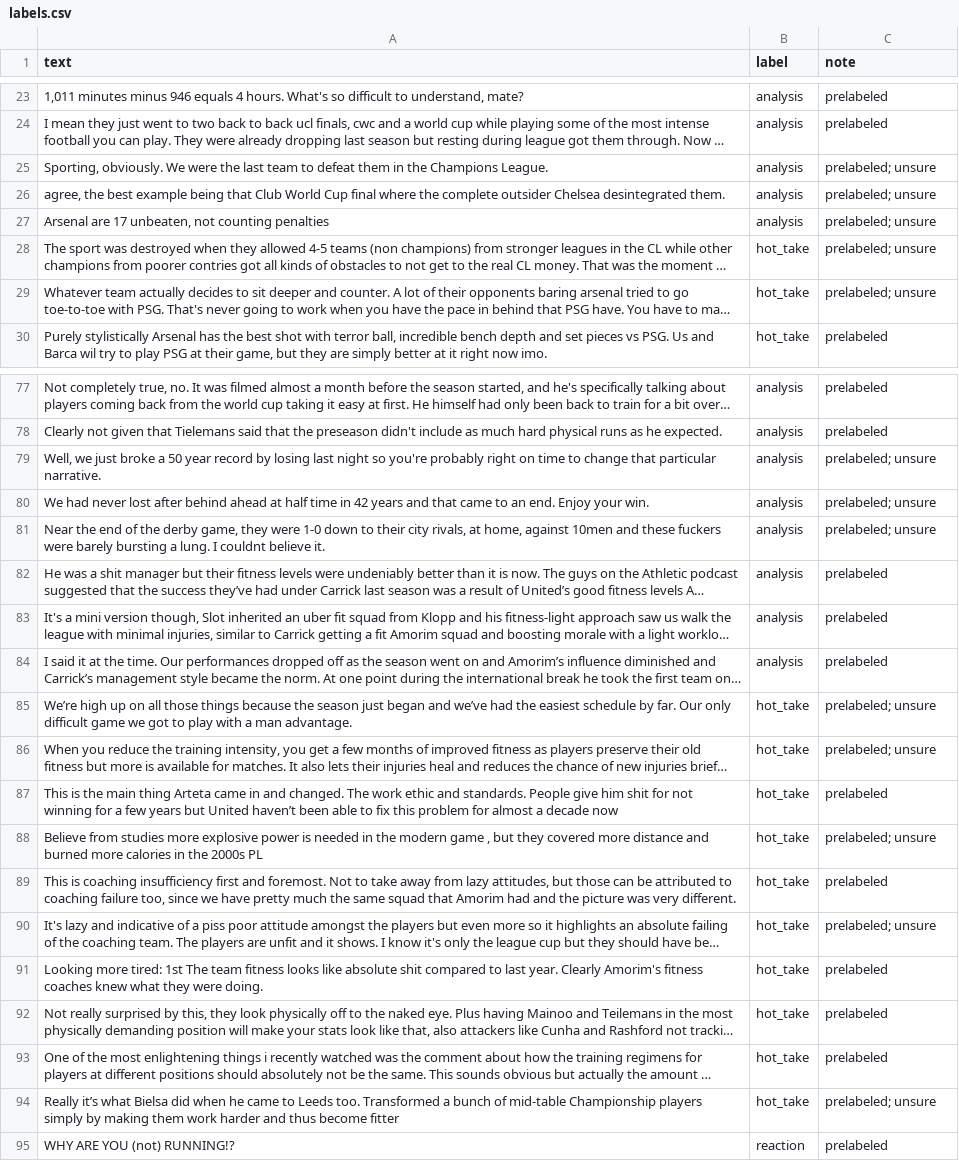
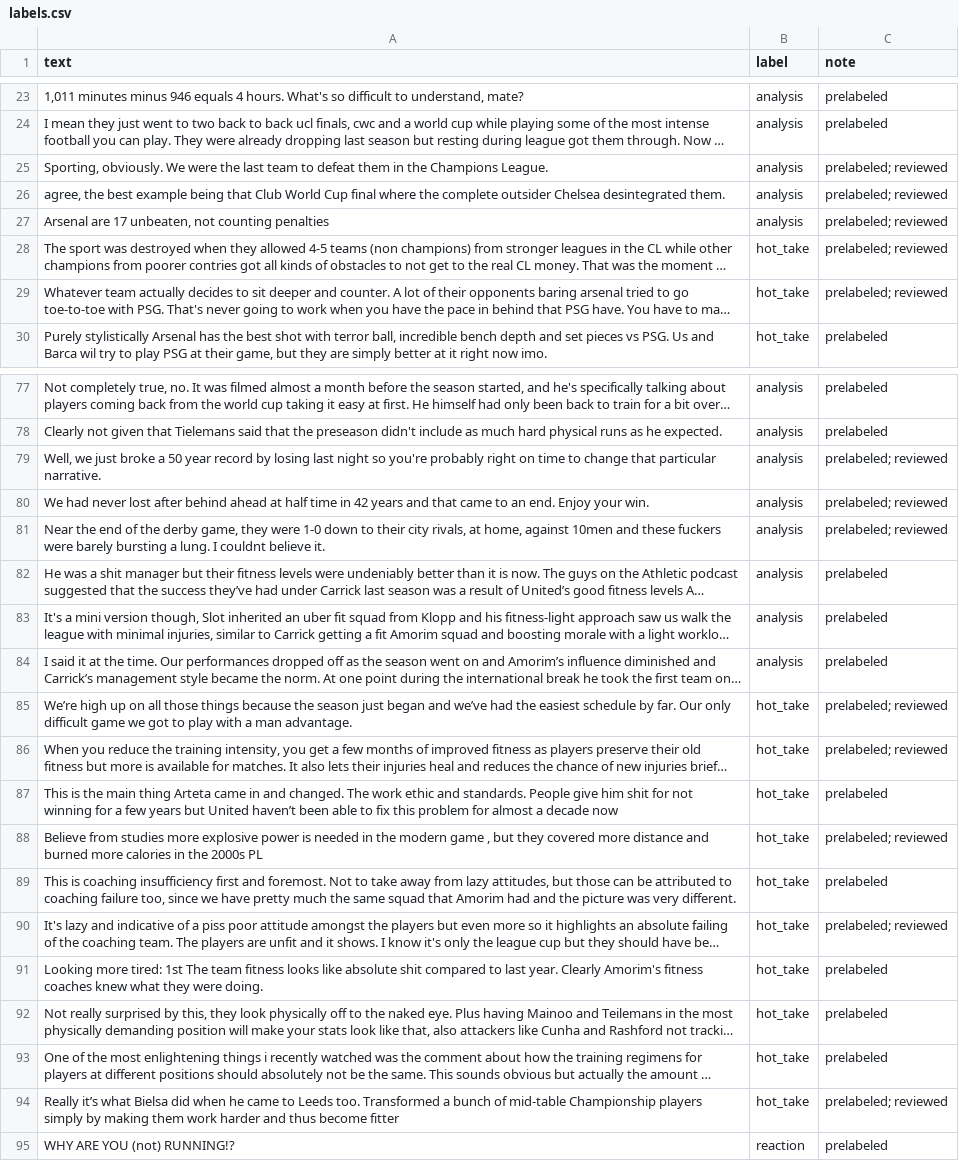
Before and after one commit to vtplanned/ai201-project3-takemeter-starter-v2026, a CSV file: labels.csv, drawn as a sheet; only a part is shown, gaps mark what is left out; long unchanged cells end in …; the diff covers the shown part only; the diff names each change by its address in the sheet, - before the commit and + after, or states it on an @@ line.

Commit message:
Mark the 34 flagged rows as reviewed

```diff
--- a/labels.csv
+++ b/labels.csv
-C25:C29 (note): prelabeled; unsure
+C25:C29 (note): prelabeled; reviewed
-C79:C81 (note): prelabeled; unsure
+C79:C81 (note): prelabeled; reviewed
-C85:C86 (note): prelabeled; unsure
+C85:C86 (note): prelabeled; reviewed
-C88 (note): prelabeled; unsure
+C88 (note): prelabeled; reviewed
-C90 (note): prelabeled; unsure
+C90 (note): prelabeled; reviewed
-C94 (note): prelabeled; unsure
+C94 (note): prelabeled; reviewed
```
Also changed, not shown: 21 edited cells elsewhere in this file, 1 other file.
